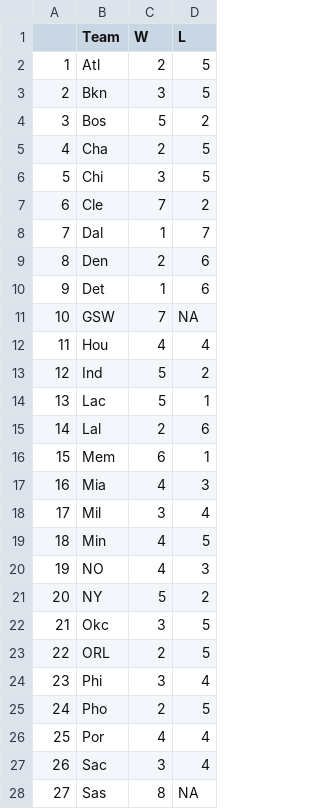
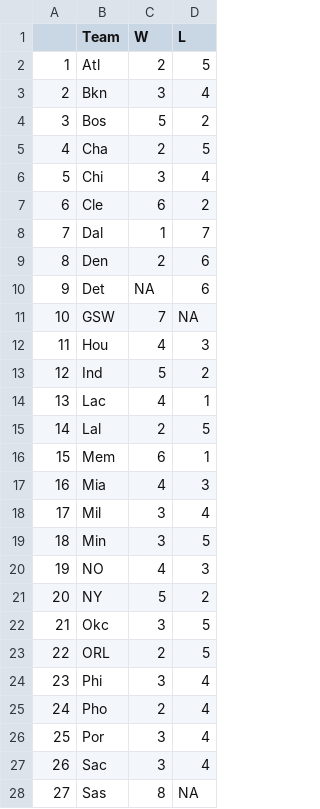
Before and after one commit to derek-corcoran-barrios/Sloan, a CSV file: AddedStand.csv, drawn as a sheet; only a part is shown.

```diff
--- a/AddedStand.csv
+++ b/AddedStand.csv
@@ -2,15 +2,15 @@
 "1","Atl",2,5
-"2","Bkn",3,5
+"2","Bkn",3,4
 "3","Bos",5,2
 "4","Cha",2,5
-"5","Chi",3,5
-"6","Cle",7,2
+"5","Chi",3,4
+"6","Cle",6,2
 "7","Dal",1,7
 "8","Den",2,6
-"9","Det",1,6
+"9","Det",NA,6
 "10","GSW",7,NA
-"11","Hou",4,4
+"11","Hou",4,3
 "12","Ind",5,2
-"13","Lac",5,1
-"14","Lal",2,6
+"13","Lac",4,1
+"14","Lal",2,5
 "15","Mem",6,1
@@ -18,3 +18,3 @@
 "17","Mil",3,4
-"18","Min",4,5
+"18","Min",3,5
 "19","NO",4,3
@@ -24,4 +24,4 @@
 "23","Phi",3,4
-"24","Pho",2,5
-"25","Por",4,4
+"24","Pho",2,4
+"25","Por",3,4
 "26","Sac",3,4
```
Also changed, not shown: ProjStand.csv, ProjStandE.csv, 18 other files.
